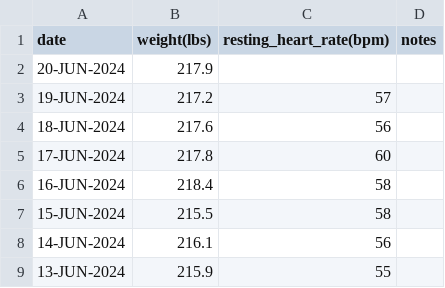
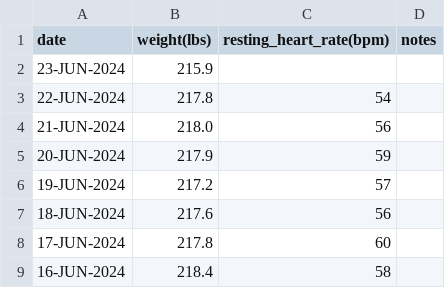
Before and after one commit to EricLeFort/ExerciseLog, a CSV file: data/health_metrics.csv, drawn as a sheet; only a part is shown; the shorter side is filled out with more unchanged rows.

```diff
--- a/data/health_metrics.csv
+++ b/data/health_metrics.csv
@@ -1,3 +1,6 @@
 date,weight(lbs),resting_heart_rate(bpm),notes
-20-JUN-2024,217.9,,""
+23-JUN-2024,215.9,,""
+22-JUN-2024,217.8,54,""
+21-JUN-2024,218.0,56,""
+20-JUN-2024,217.9,59,""
 19-JUN-2024,217.2,57,""
```
Also changed, not shown: data/preds/avg_workout_durations.csv, data/preds/resting_heart_rate_trendline.csv, 56 other files.
